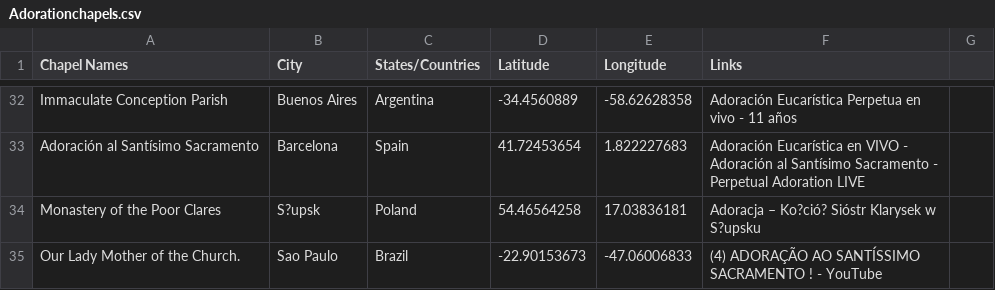
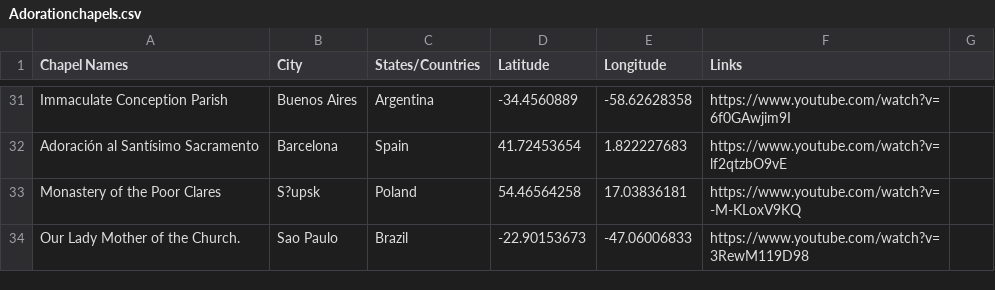
Before and after one commit to yaohodalo/webdesign, a CSV file: Adorationchapels.csv, drawn as a sheet; only a part is shown, gaps mark what is left out; addresses are those after the commit; the diff covers the shown part only; the diff names each change by its address in the sheet, - before the commit and + after, or states it on an @@ line.

Commit message:
Add files via upload

```diff
--- a/Adorationchapels.csv
+++ b/Adorationchapels.csv
-F31 (Links): Adoración Eucarística Perpetua en vivo - 11 años
+F31 (Links): https://www.youtube.com/watch?v=6f0GAwjim9I
-F32 (Links): Adoración Eucarística en VIVO - Adoración al Santísimo Sacramento - Perpetual Adoration LIVE
+F32 (Links): https://www.youtube.com/watch?v=lf2qtzbO9vE
-F33 (Links): Adoracja – Ko?ció? Sióstr Klarysek w S?upsku
+F33 (Links): https://www.youtube.com/watch?v=-M-KLoxV9KQ
-F34 (Links): (4) ADORAÇÃO AO SANTÍSSIMO SACRAMENTO ! - YouTube
+F34 (Links): https://www.youtube.com/watch?v=3RewM119D98
```
Also changed, not shown: 1 removed row and 27 edited cells elsewhere in this file.
